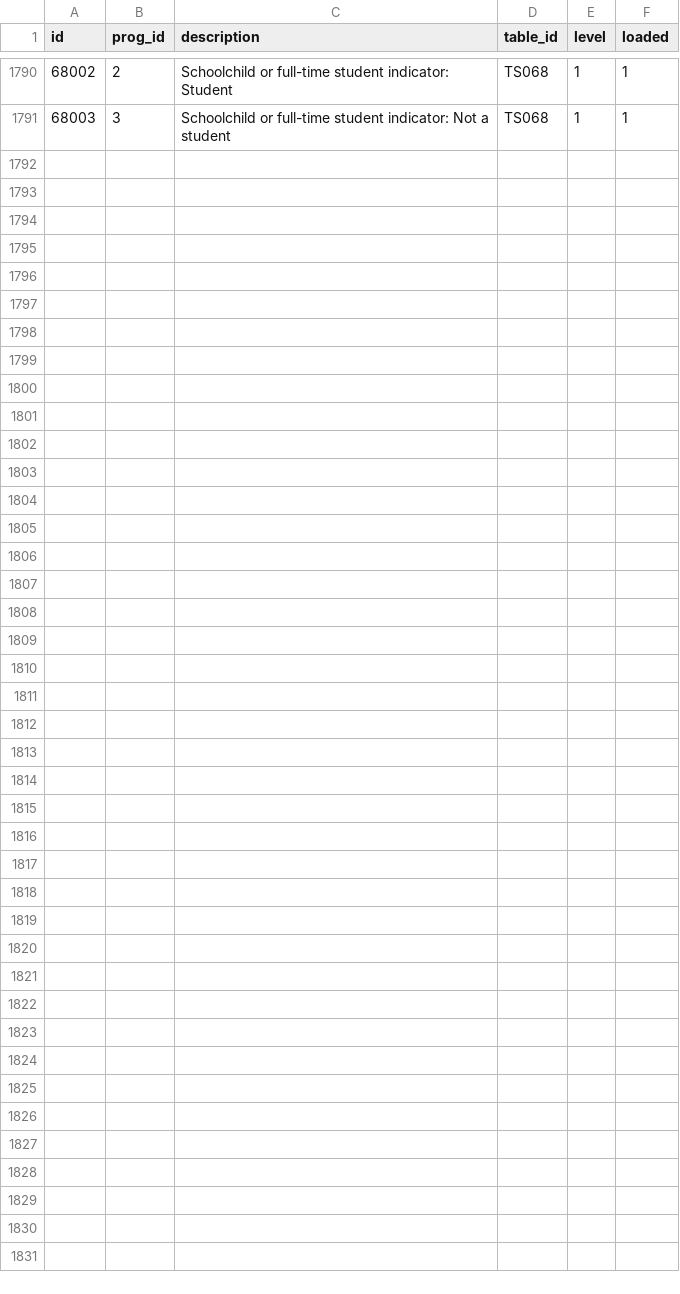
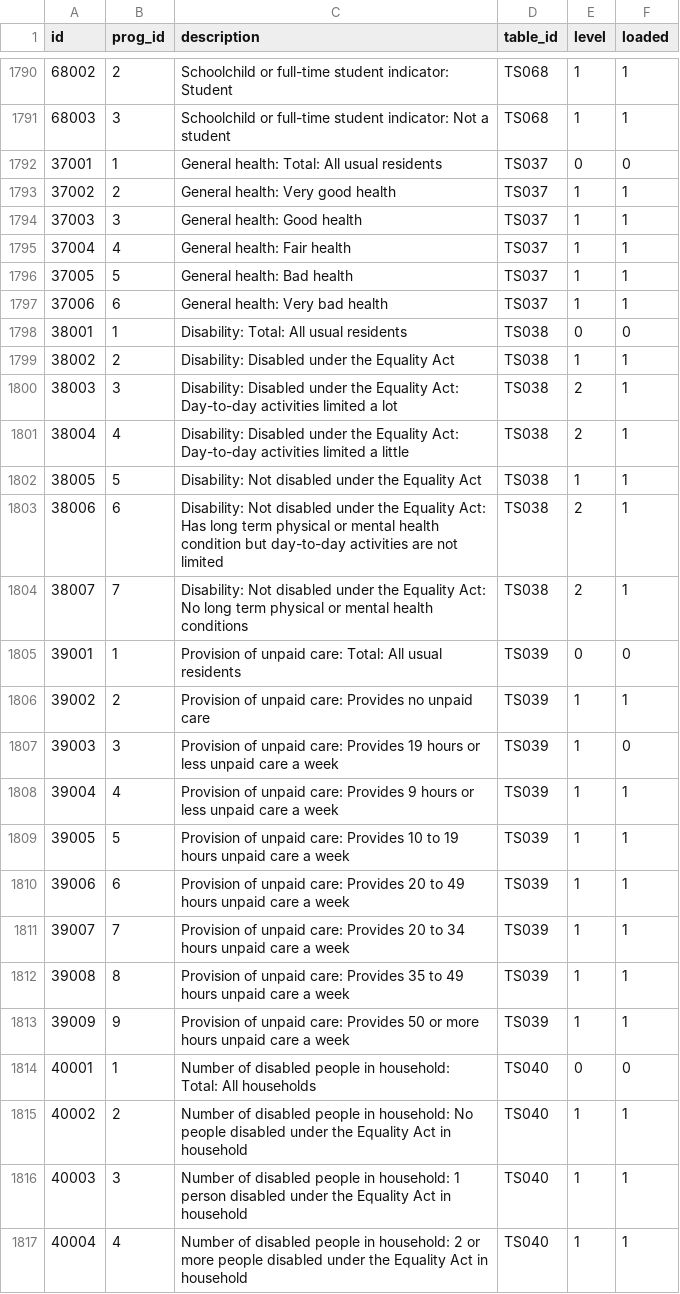
Before and after one commit to lvalnegri/RcensusUK, a CSV file: data-raw/csv/vars.csv, drawn as a sheet; only a part is shown, gaps mark what is left out; the diff names each change by its address in the sheet, - before the commit and + after, or states it on an @@ line.

```diff
--- a/data-raw/csv/vars.csv
+++ b/data-raw/csv/vars.csv
+row 1792: 37001 | 1 | General health: Total: All usual residents | TS037 | 0 | 0
+row 1793: 37002 | 2 | General health: Very good health | TS037 | 1 | 1
+row 1794: 37003 | 3 | General health: Good health | TS037 | 1 | 1
+row 1795: 37004 | 4 | General health: Fair health | TS037 | 1 | 1
+row 1796: 37005 | 5 | General health: Bad health | TS037 | 1 | 1
+row 1797: 37006 | 6 | General health: Very bad health | TS037 | 1 | 1
+row 1798: 38001 | 1 | Disability: Total: All usual residents | TS038 | 0 | 0
+row 1799: 38002 | 2 | Disability: Disabled under the Equality Act | TS038 | 1 | 1
+row 1800: 38003 | 3 | Disability: Disabled under the Equality Act: Day-to-day activities limited a lot | TS038 | 2 | 1
+row 1801: 38004 | 4 | Disability: Disabled under the Equality Act: Day-to-day activities limited a little | TS038 | 2 | 1
+row 1802: 38005 | 5 | Disability: Not disabled under the Equality Act | TS038 | 1 | 1
+row 1803: 38006 | 6 | Disability: Not disabled under the Equality Act: Has long term physical or mental health condition but day-to-day activities are not limited | TS038 | 2 | 1
+row 1804: 38007 | 7 | Disability: Not disabled under the Equality Act: No long term physical or mental health conditions | TS038 | 2 | 1
+row 1805: 39001 | 1 | Provision of unpaid care: Total: All usual residents | TS039 | 0 | 0
+row 1806: 39002 | 2 | Provision of unpaid care: Provides no unpaid care | TS039 | 1 | 1
+row 1807: 39003 | 3 | Provision of unpaid care: Provides 19 hours or less unpaid care a week | TS039 | 1 | 0
+row 1808: 39004 | 4 | Provision of unpaid care: Provides 9 hours or less unpaid care a week | TS039 | 1 | 1
+row 1809: 39005 | 5 | Provision of unpaid care: Provides 10 to 19 hours unpaid care a week | TS039 | 1 | 1
+row 1810: 39006 | 6 | Provision of unpaid care: Provides 20 to 49 hours unpaid care a week | TS039 | 1 | 1
+row 1811: 39007 | 7 | Provision of unpaid care: Provides 20 to 34 hours unpaid care a week | TS039 | 1 | 1
+row 1812: 39008 | 8 | Provision of unpaid care: Provides 35 to 49 hours unpaid care a week | TS039 | 1 | 1
+row 1813: 39009 | 9 | Provision of unpaid care: Provides 50 or more hours unpaid care a week | TS039 | 1 | 1
+row 1814: 40001 | 1 | Number of disabled people in household: Total: All households | TS040 | 0 | 0
+row 1815: 40002 | 2 | Number of disabled people in household: No people disabled under the Equality Act in household | TS040 | 1 | 1
+row 1816: 40003 | 3 | Number of disabled people in household: 1 person disabled under the Equality Act in household | TS040 | 1 | 1
+row 1817: 40004 | 4 | Number of disabled people in household: 2 or more people disabled under the Equality Act in household | TS040 | 1 | 1
```
Also changed, not shown: data-raw/csv/main_refs.csv, data-raw/csv/summaries.csv, 10 other files.
